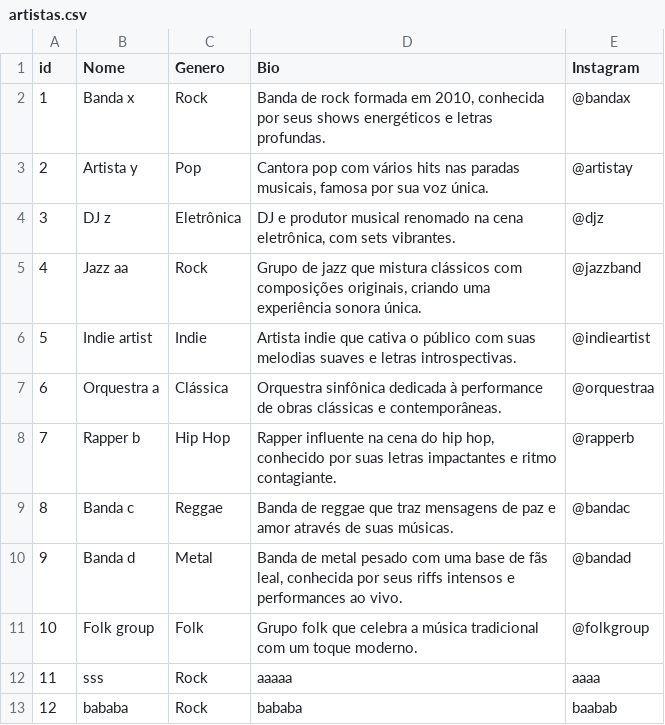
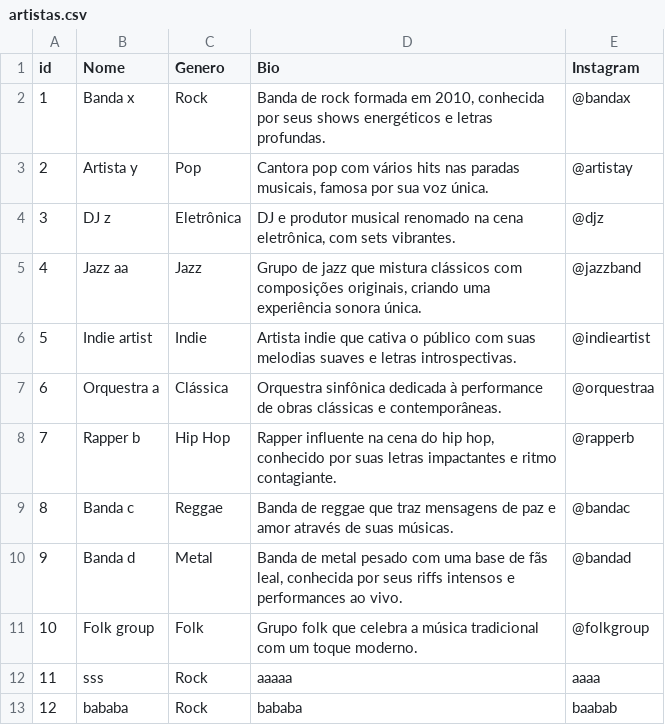
Before and after one commit to Enzuuuuu/SoundTrack, a CSV file: data/artistas.csv, drawn as a sheet.

```diff
--- a/data/artistas.csv
+++ b/data/artistas.csv
@@ -4,3 +4,3 @@ id,Nome,Genero,Bio,Instagram
 3,DJ z ,Eletrônica,"DJ e produtor musical renomado na cena eletrônica, com sets vibrantes.",@djz
-4,Jazz aa,Rock,"Grupo de jazz que mistura clássicos com composições originais, criando uma experiência sonora única.",@jazzband
+4,Jazz aa,Jazz,"Grupo de jazz que mistura clássicos com composições originais, criando uma experiência sonora única.",@jazzband
 5,Indie artist ,Indie,Artista indie que cativa o público com suas melodias suaves e letras introspectivas.,@indieartist
```
Also changed, not shown: data/dados.csv, 5 other files.
